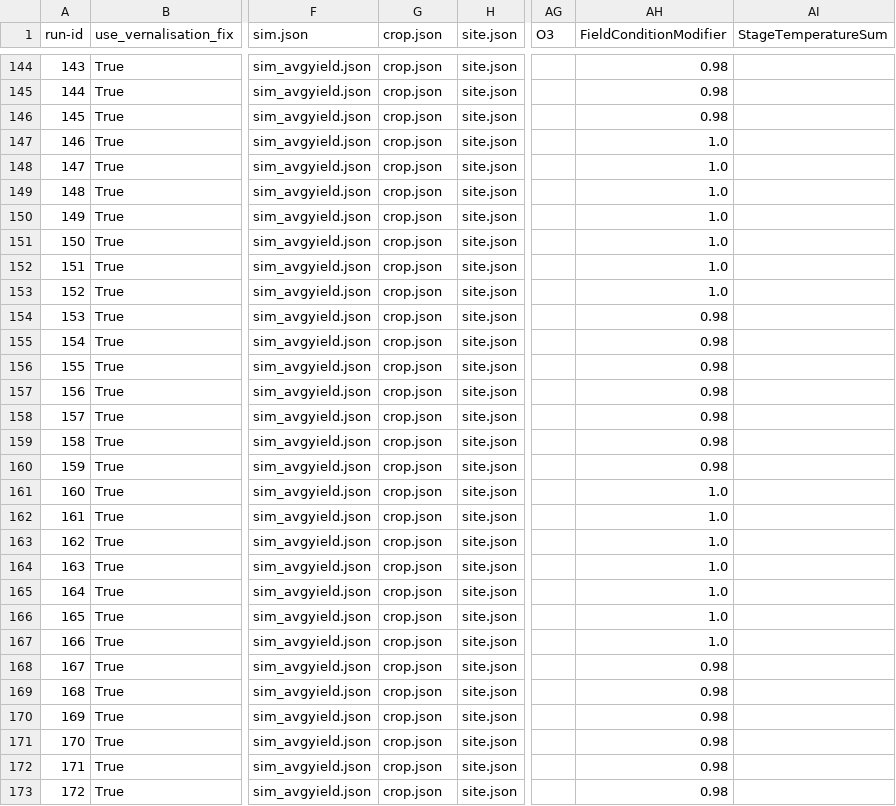
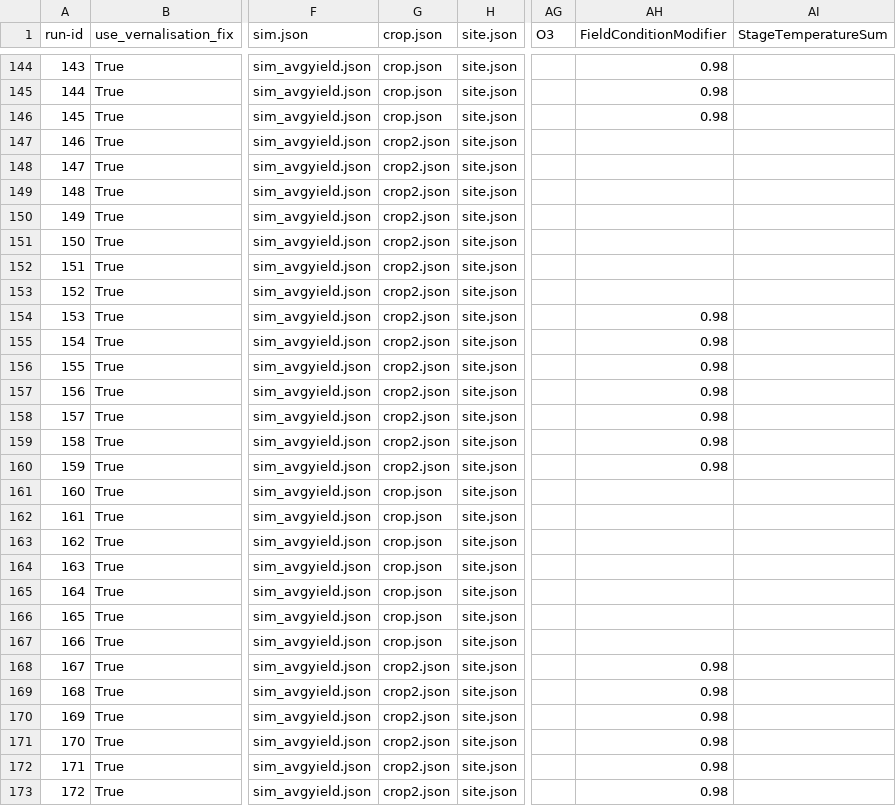
Before and after one commit to zalf-rpm/monica-agritwin, a CSV file: sim_setups_nuts3_notsensitivity.csv, drawn as a sheet; only a part is shown, gaps mark what is left out; the diff covers the shown part only; the diff names each change by its address in the sheet, - before the commit and + after, or states it on an @@ line.

```diff
--- a/sim_setups_nuts3_notsensitivity.csv
+++ b/sim_setups_nuts3_notsensitivity.csv
-G147:G160 (crop.json): crop.json
+G147:G160 (crop.json): crop2.json
-AH147:AH153 (FieldConditionModifier): 1.0
+AH147:AH153 (FieldConditionModifier): (empty)
-AH161:AH167 (FieldConditionModifier): 1.0
+AH161:AH167 (FieldConditionModifier): (empty)
-G168:G173 (crop.json): crop.json
+G168:G173 (crop.json): crop2.json
```
Also changed, not shown: 135 edited cells elsewhere in this file.
